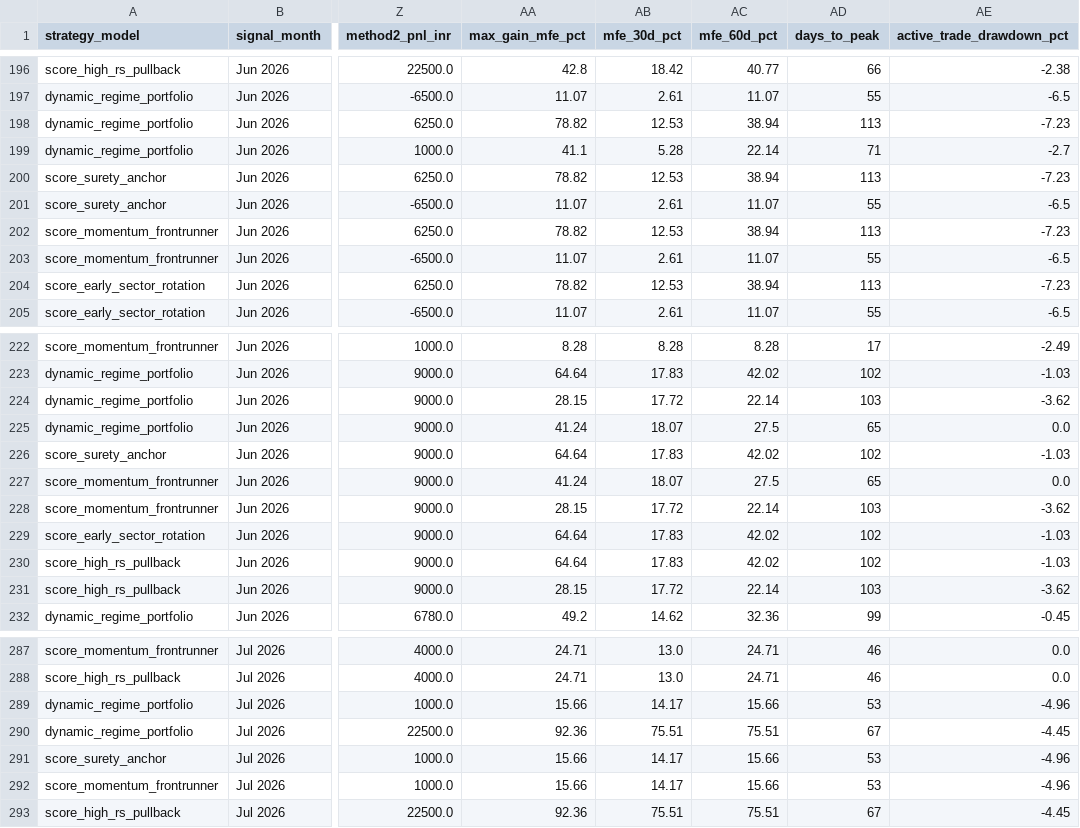
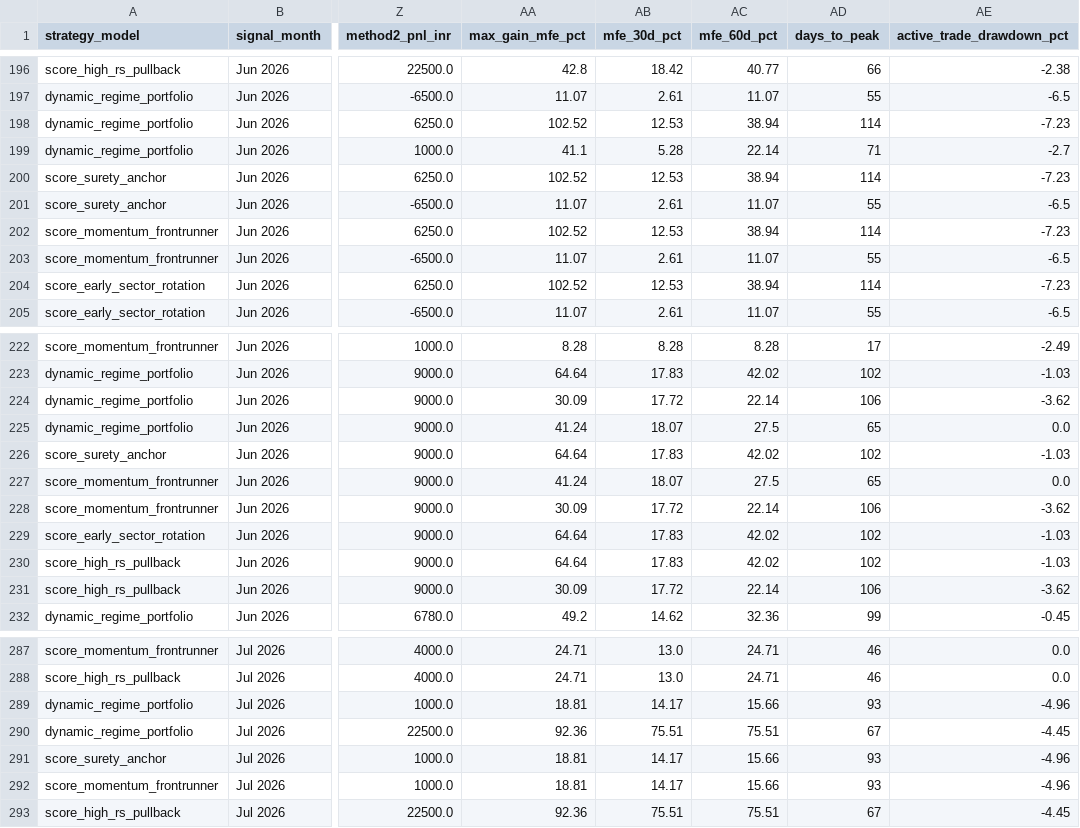
Before and after one commit to kmvaze/NSE_Screener, a CSV file: data/backtest_results.csv, drawn as a sheet; only a part is shown, gaps mark what is left out; the diff covers the shown part only; the diff names each change by its address in the sheet, - before the commit and + after, or states it on an @@ line.

```diff
--- a/data/backtest_results.csv
+++ b/data/backtest_results.csv
-AA198 (max_gain_mfe_pct): 78.82
+AA198 (max_gain_mfe_pct): 102.52
-AD198 (days_to_peak): 113
+AD198 (days_to_peak): 114
-AA200 (max_gain_mfe_pct): 78.82
+AA200 (max_gain_mfe_pct): 102.52
-AD200 (days_to_peak): 113
+AD200 (days_to_peak): 114
-AA202 (max_gain_mfe_pct): 78.82
+AA202 (max_gain_mfe_pct): 102.52
-AD202 (days_to_peak): 113
+AD202 (days_to_peak): 114
-AA204 (max_gain_mfe_pct): 78.82
+AA204 (max_gain_mfe_pct): 102.52
-AD204 (days_to_peak): 113
+AD204 (days_to_peak): 114
-AA224 (max_gain_mfe_pct): 28.15
+AA224 (max_gain_mfe_pct): 30.09
-AD224 (days_to_peak): 103
+AD224 (days_to_peak): 106
-AA228 (max_gain_mfe_pct): 28.15
+AA228 (max_gain_mfe_pct): 30.09
-AD228 (days_to_peak): 103
+AD228 (days_to_peak): 106
-AA231 (max_gain_mfe_pct): 28.15
+AA231 (max_gain_mfe_pct): 30.09
-AD231 (days_to_peak): 103
+AD231 (days_to_peak): 106
-AA289 (max_gain_mfe_pct): 15.66
+AA289 (max_gain_mfe_pct): 18.81
-AD289 (days_to_peak): 53
+AD289 (days_to_peak): 93
-AA291:AA292 (max_gain_mfe_pct): 15.66
+AA291:AA292 (max_gain_mfe_pct): 18.81
-AD291:AD292 (days_to_peak): 53
+AD291:AD292 (days_to_peak): 93
```
Also changed, not shown: 141 edited cells elsewhere in this file, 5 other files.
